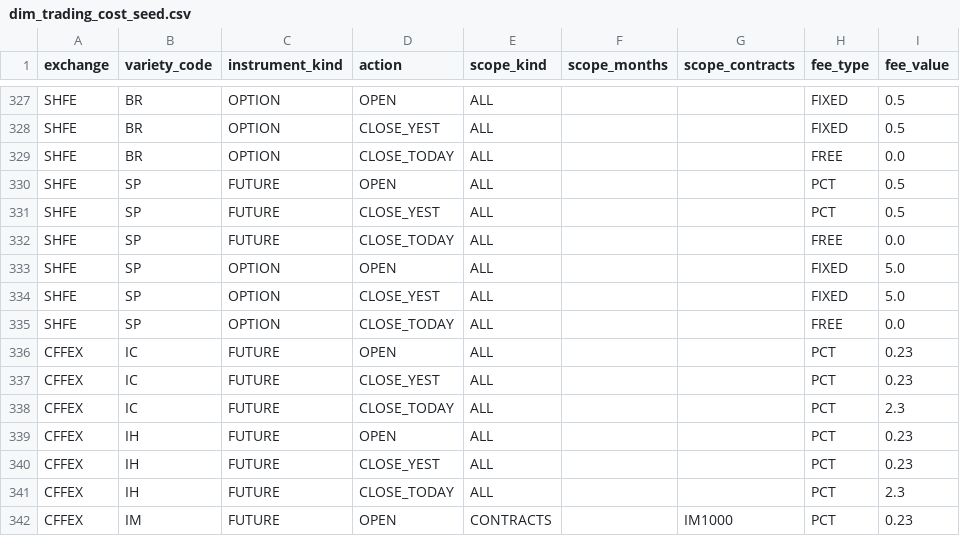
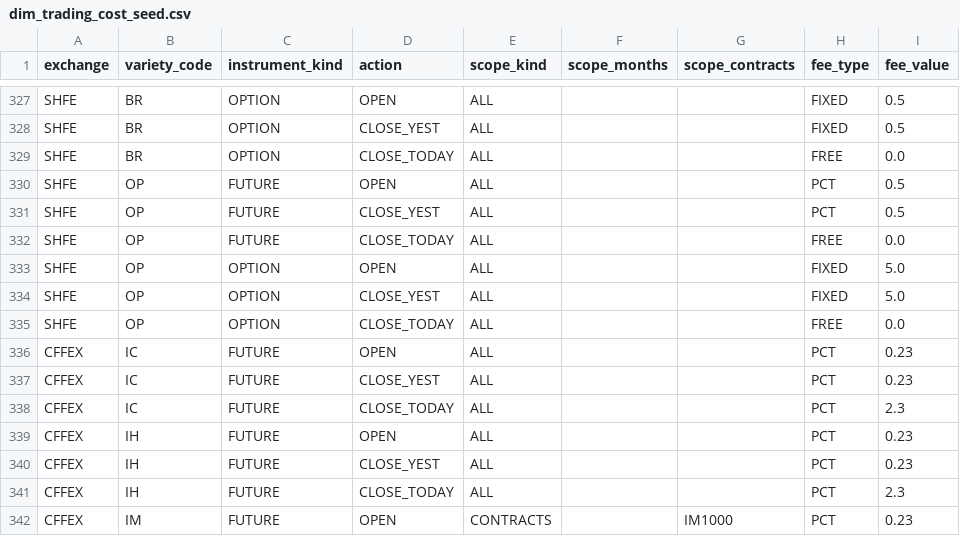
Before and after one commit to xiaoxiongisme/qhyc, a CSV file: db/seed/dim_trading_cost_seed.csv, drawn as a sheet; only a part is shown, gaps mark what is left out; the diff names each change by its address in the sheet, - before the commit and + after, or states it on an @@ line.

```diff
--- a/db/seed/dim_trading_cost_seed.csv
+++ b/db/seed/dim_trading_cost_seed.csv
-B330:B335 (variety_code): SP
+B330:B335 (variety_code): OP
```
Also changed, not shown: db/seed/dim_variety_alias_seed.csv, 7 other files.
